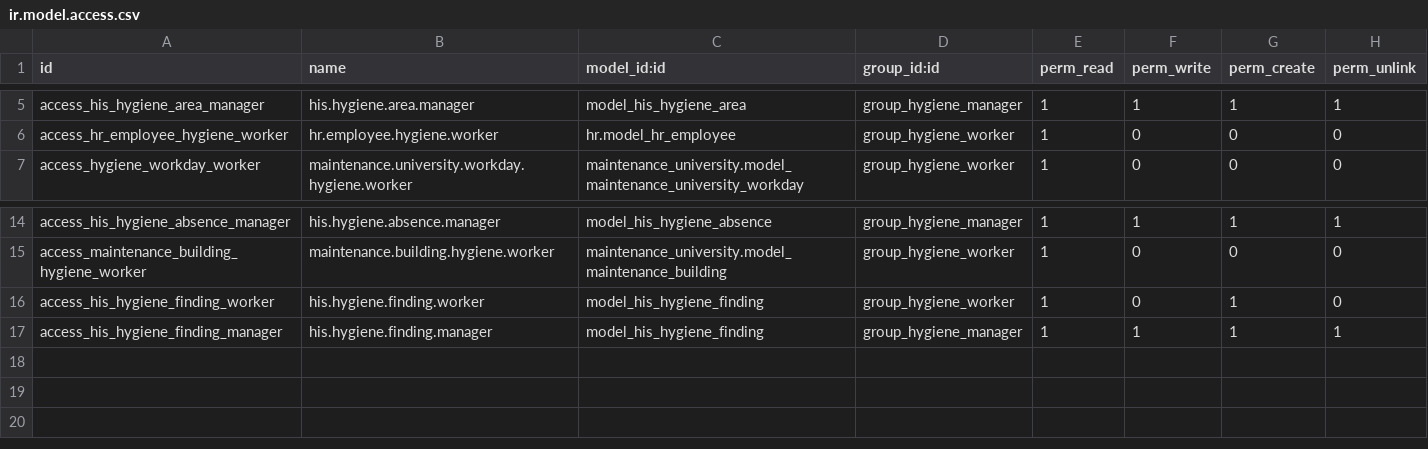
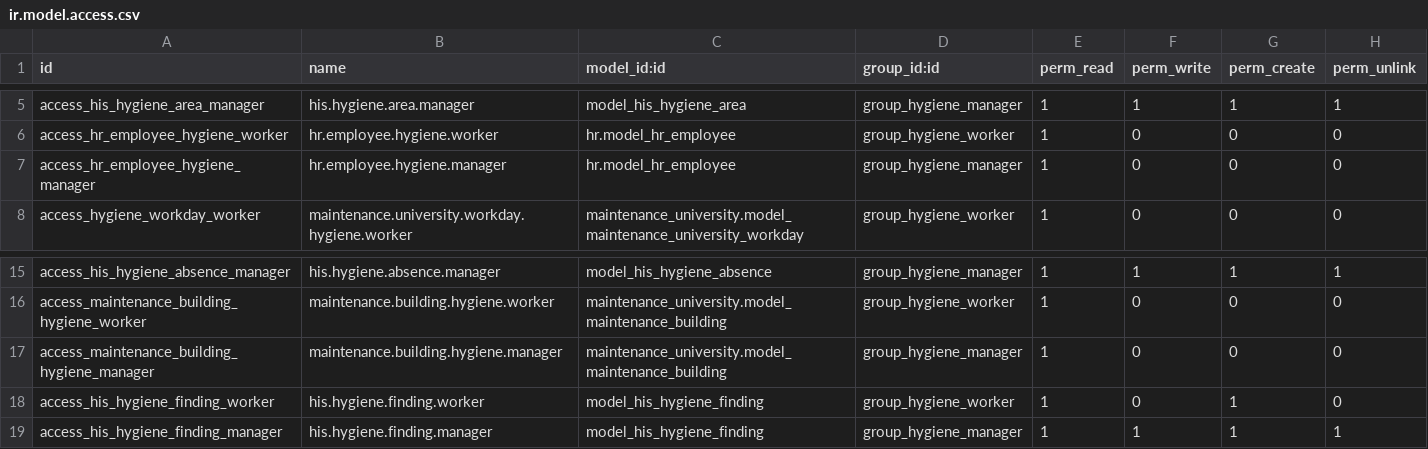
Before and after one commit to Endeavor17/his-odoo-addons, a CSV file: his_hygiene/security/ir.model.access.csv, drawn as a sheet; only a part is shown, gaps mark what is left out.

Commit message:
[FIX] Hygiene : la responsable ne pointe plus, la salariee lit son planning
Recette du 2026-10-28 : Manager impliquait Worker, d'ou « Ma journee » chez
la responsable ; le planning etait reserve a la responsable. Manager
n'implique plus Worker (droits de lecture repris a part, regle « aucune
demande de maintenance » etendue) ; le planning s'ouvre a la salariee en
lecture, ses cases et ses absences seulement.

```diff
--- a/his_hygiene/security/ir.model.access.csv
+++ b/his_hygiene/security/ir.model.access.csv
@@ -6,2 +6,3 @@ access_his_hygiene_area_manager,his.hygiene.area.manager,model_his_hygiene_area,
 access_hr_employee_hygiene_worker,hr.employee.hygiene.worker,hr.model_hr_employee,group_hygiene_worker,1,0,0,0
+access_hr_employee_hygiene_manager,hr.employee.hygiene.manager,hr.model_hr_employee,group_hygiene_manager,1,0,0,0
 access_hygiene_workday_worker,maintenance.university.workday.hygiene.worker,maintenance_university.model_maintenance_university_workday,group_hygiene_worker,1,0,0,0
@@ -15,2 +16,3 @@ access_his_hygiene_absence_manager,his.hygiene.absence.manager,model_his_hygiene
 access_maintenance_building_hygiene_worker,maintenance.building.hygiene.worker,maintenance_university.model_maintenance_building,group_hygiene_worker,1,0,0,0
+access_maintenance_building_hygiene_manager,maintenance.building.hygiene.manager,maintenance_university.model_maintenance_building,group_hygiene_manager,1,0,0,0
 access_his_hygiene_finding_worker,his.hygiene.finding.worker,model_his_hygiene_finding,group_hygiene_worker,1,0,1,0
```
Also changed, not shown: 9 other files.
